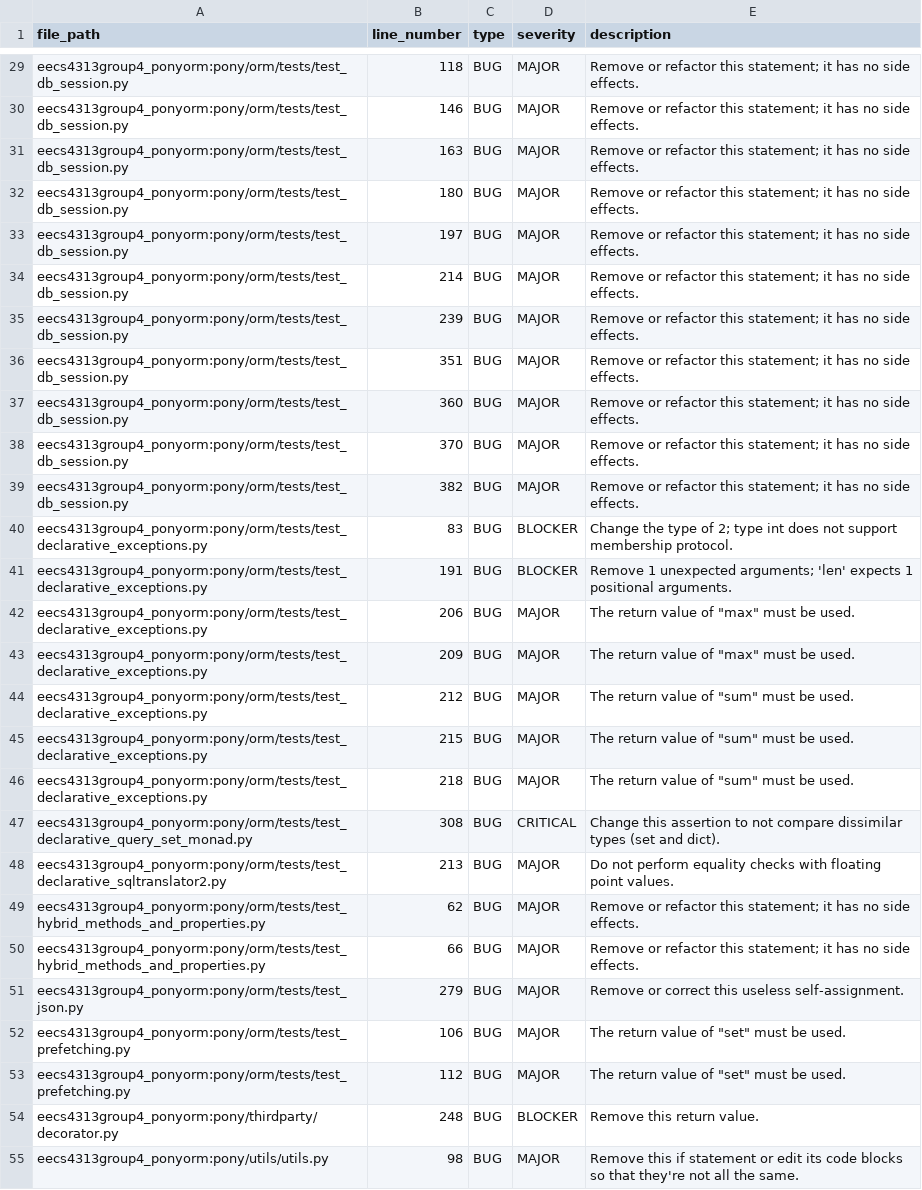
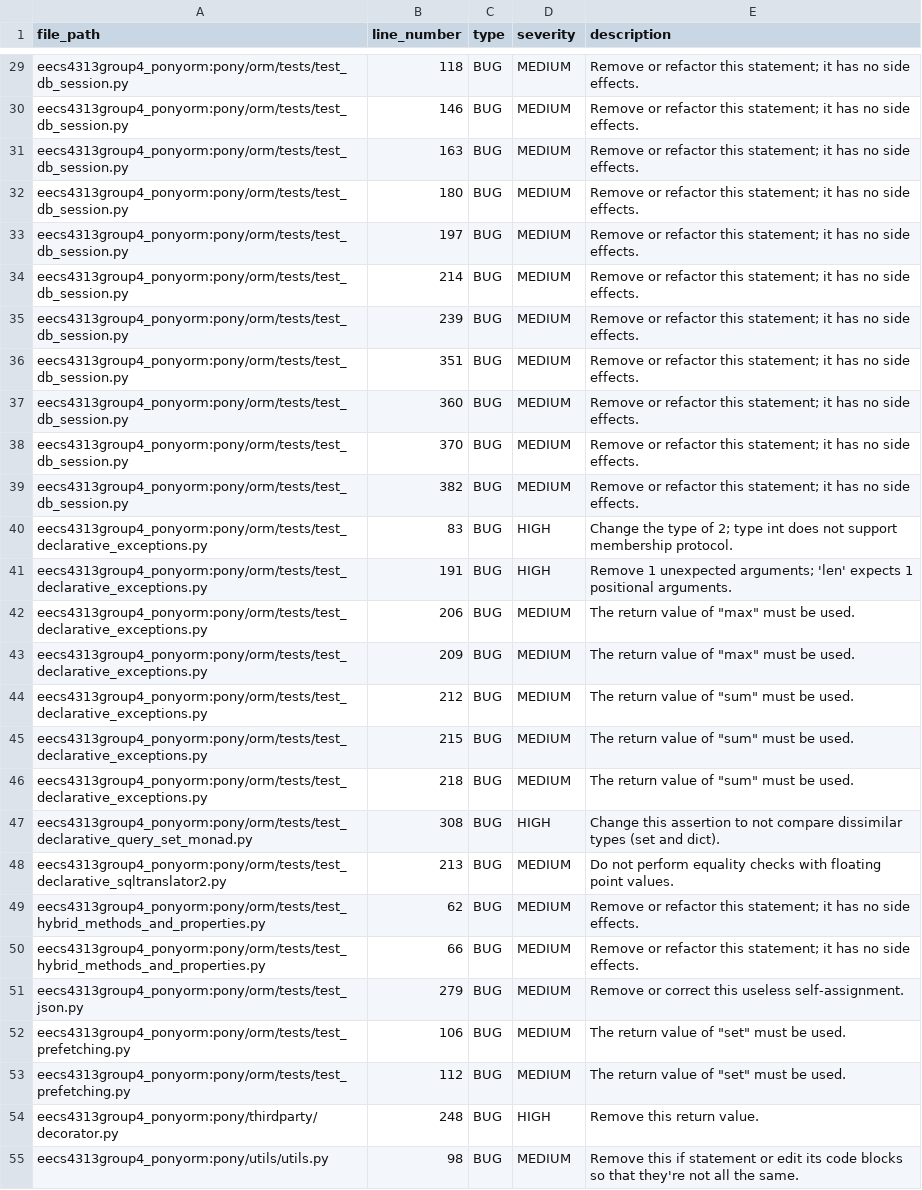
Before and after one commit to Hashir-Jamil/static-analysis-tools-comparison, a CSV file: sonarcloud_data/sonarcloud_ponyorm.csv, drawn as a sheet; only a part is shown, gaps mark what is left out; the diff covers the shown part only; the diff names each change by its address in the sheet, - before the commit and + after, or states it on an @@ line.

```diff
--- a/sonarcloud_data/sonarcloud_ponyorm.csv
+++ b/sonarcloud_data/sonarcloud_ponyorm.csv
-D29:D39 (severity): MAJOR
+D29:D39 (severity): MEDIUM
-D40:D41 (severity): BLOCKER
+D40:D41 (severity): HIGH
-D42:D46 (severity): MAJOR
+D42:D46 (severity): MEDIUM
-D47 (severity): CRITICAL
+D47 (severity): HIGH
-D48:D53 (severity): MAJOR
+D48:D53 (severity): MEDIUM
-D54 (severity): BLOCKER
+D54 (severity): HIGH
-D55 (severity): MAJOR
+D55 (severity): MEDIUM
```
Also changed, not shown: 27 edited cells elsewhere in this file, sonarcloud_data/sonarcloud_ebean.csv, sonarcloud_data/sonarcloud_hibernate-orm.csv, 6 other files.
